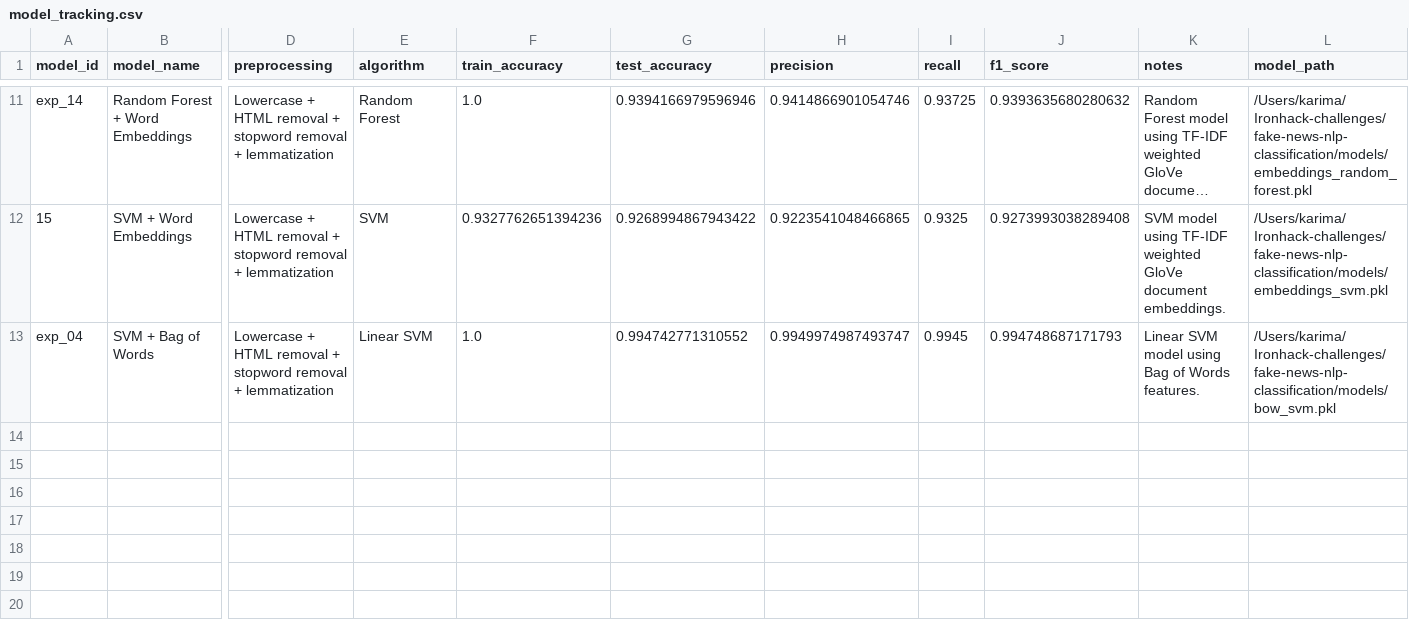
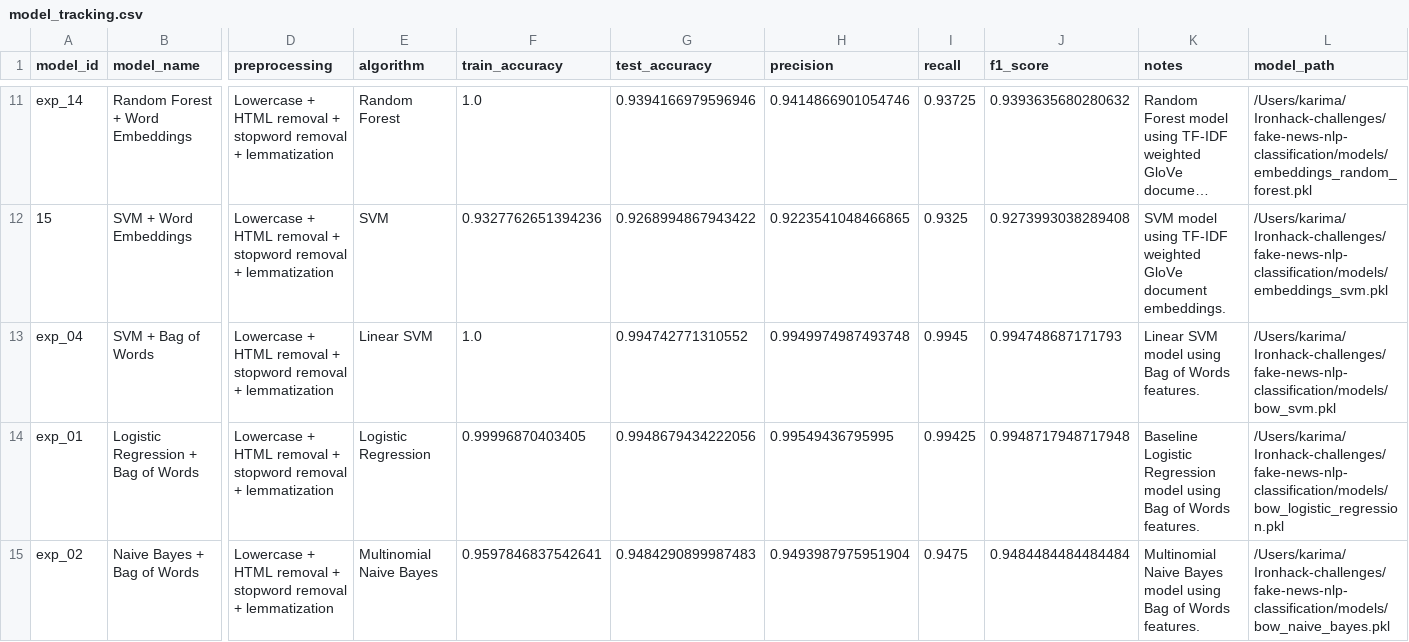
Before and after one commit to karimamzghi/fake-news-nlp-classification, a CSV file: results/model_tracking.csv, drawn as a sheet; only a part is shown, gaps mark what is left out; long unchanged cells end in …; rows hold the shown columns only; the diff names each change by its address in the sheet, - before the commit and + after, or states it on an @@ line.

```diff
--- a/results/model_tracking.csv
+++ b/results/model_tracking.csv
-H13 (precision): 0.9949974987493747
+H13 (precision): 0.9949974987493748
+row 14: exp_01 | Logistic Regression + Bag of Words | Lowercase + HTML removal + stopword removal + lemmatization | Logistic Regression | 0.99996870403405 | 0.9948679434222056 | 0.99549436795995 | 0.99425 | 0.9948717948717948 | Baseline Logistic Regression model using Bag of Words features. | /Users/karima/Ironhack-challenges/fake-news-nlp-classification/models/bow_logistic_regression.pkl
+row 15: exp_02 | Naive Bayes + Bag of Words | Lowercase + HTML removal + stopword removal + lemmatization | Multinomial Naive Bayes | 0.9597846837542641 | 0.9484290899987483 | 0.9493987975951904 | 0.9475 | 0.9484484484484484 | Multinomial Naive Bayes model using Bag of Words features. | /Users/karima/Ironhack-challenges/fake-news-nlp-classification/models/bow_naive_bayes.pkl
```
Also changed, not shown: 11 other files.
